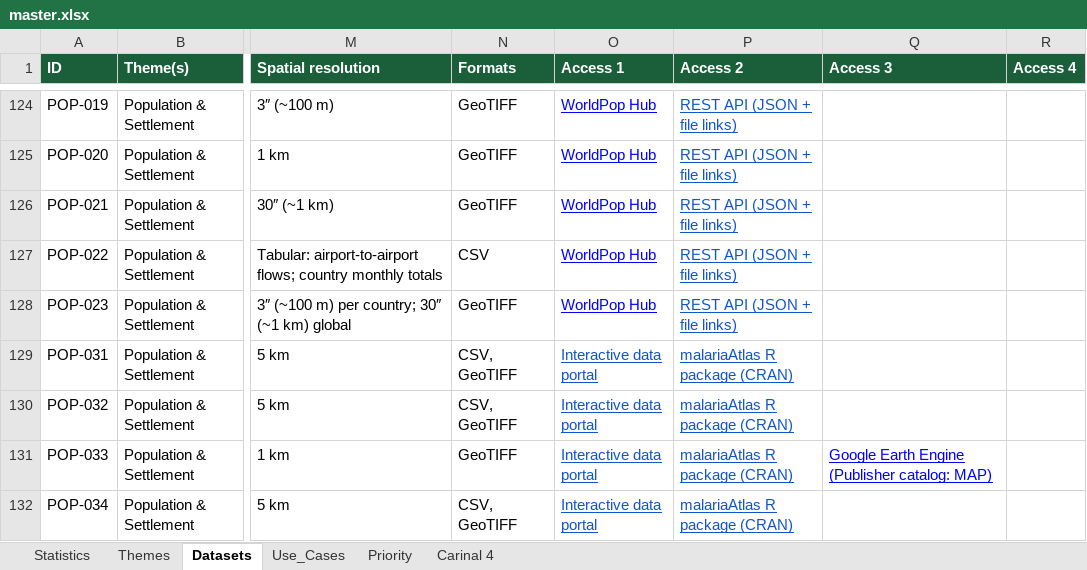
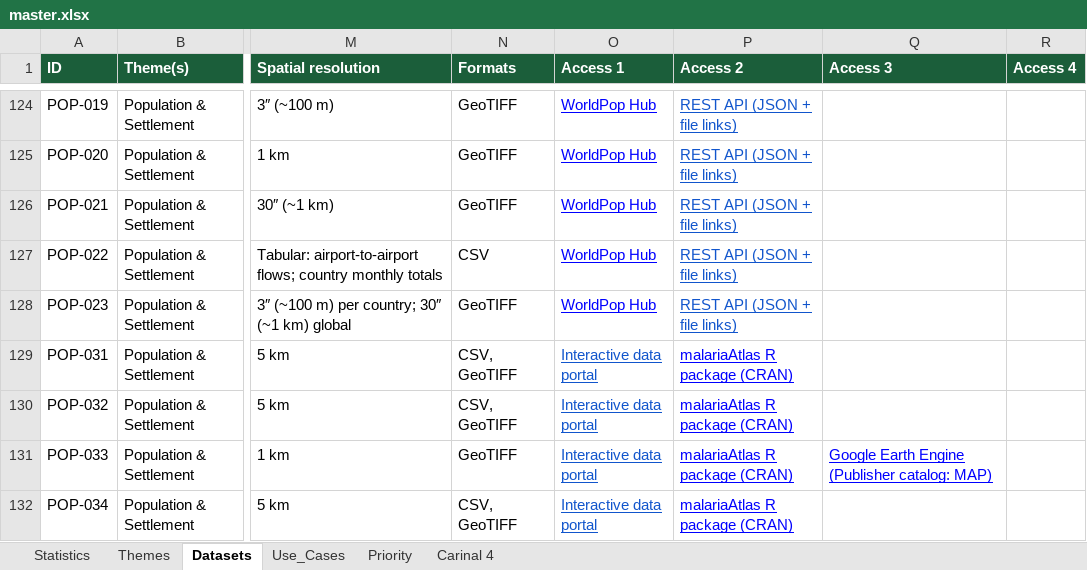
Before and after one commit to parkhlinpm-netizen/OGDG, an Excel workbook: master.xlsx, sheet Datasets, drawn as a sheet; only a part is shown, gaps mark what is left out; values as stored, in another font and other column widths than the file's, no borders; the diff covers the shown part only; the diff names each change by its address in the sheet, - before the commit and + after, or states it on an @@ line.

Commit message:
Add files via upload

```diff
--- a/master.xlsx (sheet Datasets)
+++ b/master.xlsx (sheet Datasets)
-P129:P132 text colour: #1155CC
+P129:P132 text colour: #0000FF
```
Also changed, not shown: 7 edited cells and cell formats elsewhere in this sheet, sheet Use_Cases.
